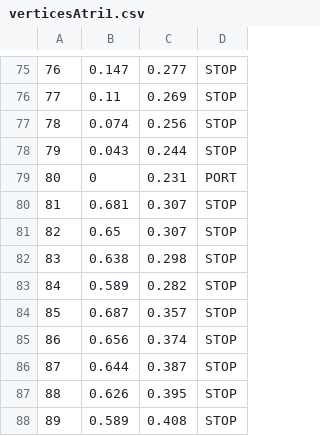
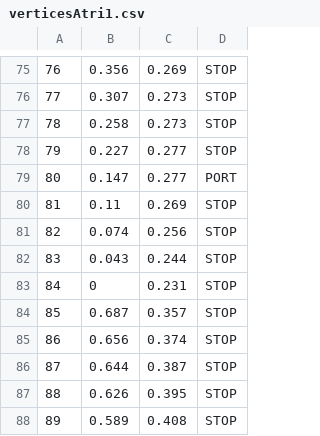
Before and after one commit to dfsandovalp01/transporteBog, a CSV file: streets/verticesAtri1.csv, drawn as a sheet; only a part is shown, gaps mark what is left out; the diff covers the shown part only.

```diff
--- a/streets/verticesAtri1.csv
+++ b/streets/verticesAtri1.csv
@@ -75,9 +75,9 @@
-"76"	"0.147"	"0.277"	"STOP"
-"77"	"0.11"	"0.269"	"STOP"
-"78"	"0.074"	"0.256"	"STOP"
-"79"	"0.043"	"0.244"	"STOP"
-"80"	"0"	"0.231"	"PORT"
-"81"	"0.681"	"0.307"	"STOP"
-"82"	"0.65"	"0.307"	"STOP"
-"83"	"0.638"	"0.298"	"STOP"
-"84"	"0.589"	"0.282"	"STOP"
+"76"	0.356	0.269	"STOP"
+"77"	0.307	0.273	"STOP"
+"78"	0.258	0.273	"STOP"
+"79"	0.227	0.277	"STOP"
+"80"	0.147	0.277	"PORT"
+"81"	0.11	0.269	"STOP"
+"82"	0.074	0.256	"STOP"
+"83"	0.043	0.244	"STOP"
+"84"	0	0.231	"STOP"
```
Also changed, not shown: 32 edited cells elsewhere in this file, streets/edgesConectores1.csv, streets/edgesTOTAL1.csv, 18 other files.
